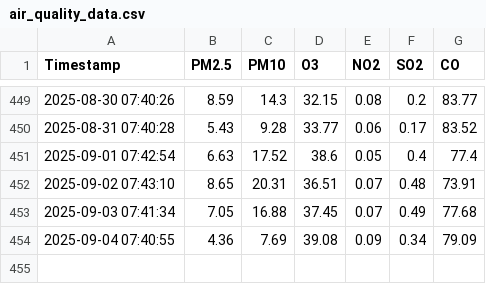
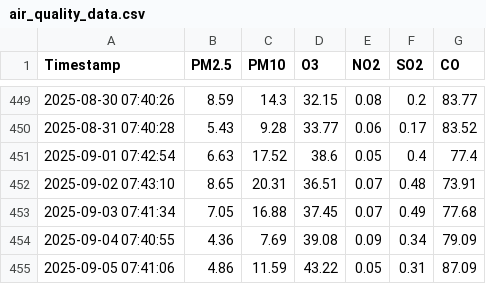
Before and after one commit to foxy-dev1/air-quality, a CSV file: air_quality_data.csv, drawn as a sheet; only a part is shown, gaps mark what is left out.

Commit message:
Add generated CSV file

```diff
--- a/air_quality_data.csv
+++ b/air_quality_data.csv
@@ -454 +454,2 @@ Timestamp,PM2.5,PM10,O3,NO2,SO2,CO
 2025-09-04 07:40:55,4.36,7.69,39.08,0.09,0.34,79.09
+2025-09-05 07:41:06,4.86,11.59,43.22,0.05,0.31,87.09
```
